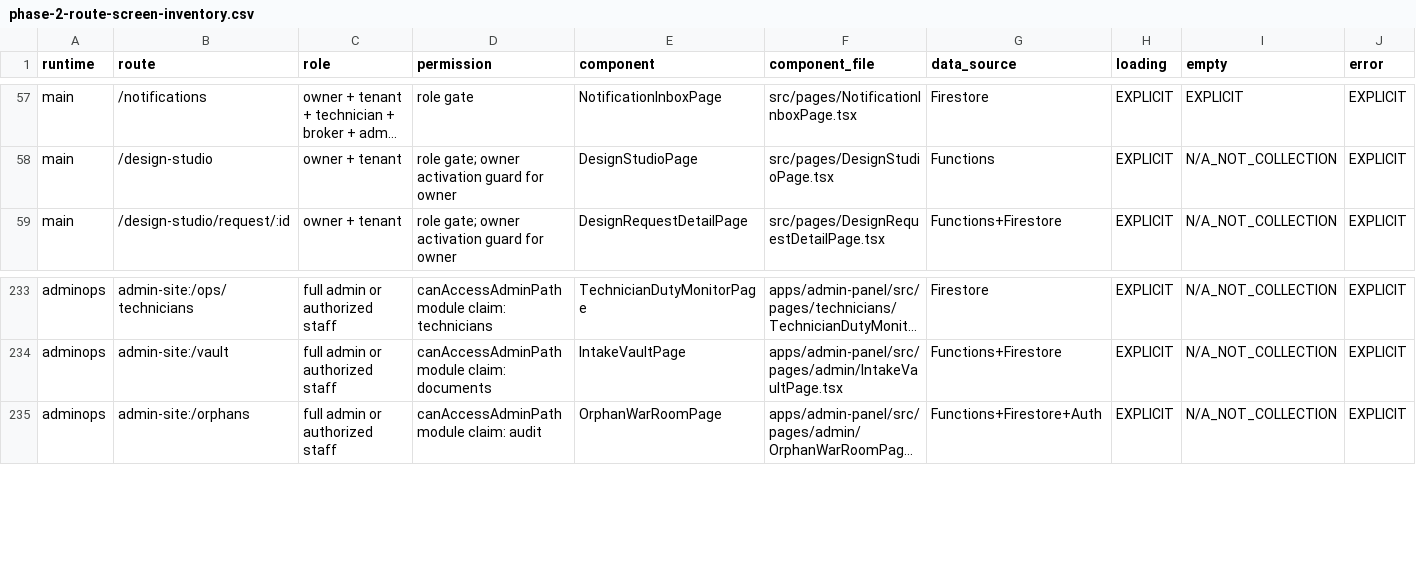
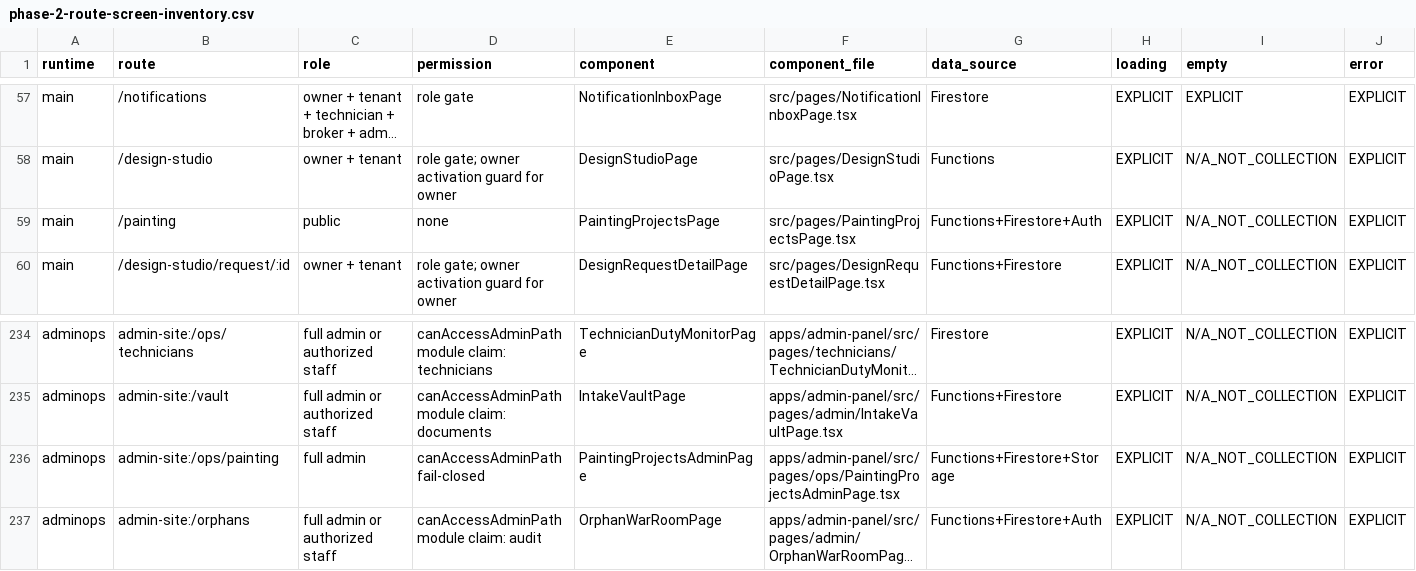
Before and after one commit to rashidpvt420-lang/bin-group-super-app, a CSV file: audit/phase-2-route-screen-inventory.csv, drawn as a sheet; only a part is shown, gaps mark what is left out; long unchanged cells end in …; rows hold the shown columns only; the diff names each change by its address in the sheet, - before the commit and + after, or states it on an @@ line.

Commit message:
Painting as a one-time project service (not a recurring add-on) (#1896)
* feat: painting add-on (room refresh, full home, building exterior) priced after site visit

* Rework painting into a one-time project service with server-enforced margin

* feat(painting): OTP approval, work order, photos, warranty callables + EN/AR owner/admin UI + callable-only rules lock

* test(routes): add /painting and /ops/painting to exact-route e2e coverage

```diff
--- a/audit/phase-2-route-screen-inventory.csv
+++ b/audit/phase-2-route-screen-inventory.csv
+row 59: main | /painting | public | none | PaintingProjectsPage | src/pages/PaintingProjectsPage.tsx | Functions+Firestore+Auth | EXPLICIT | N/A_NOT_COLLECTION | EXPLICIT
+row 236: adminops | admin-site:/ops/painting | full admin | canAccessAdminPath fail-closed | PaintingProjectsAdminPage | apps/admin-panel/src/pages/ops/PaintingProjectsAdminPage.tsx | Functions+Firestore+Storage | EXPLICIT | N/A_NOT_COLLECTION | EXPLICIT
```
Also changed, not shown: 21 other files.
